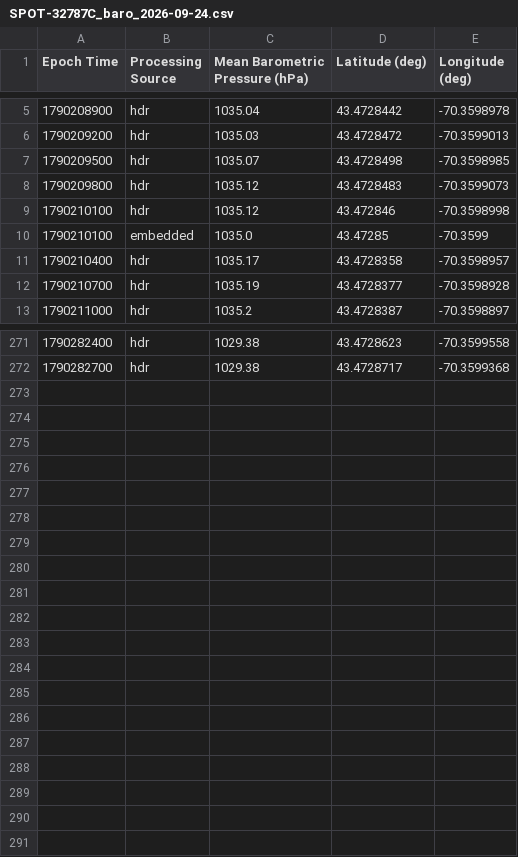
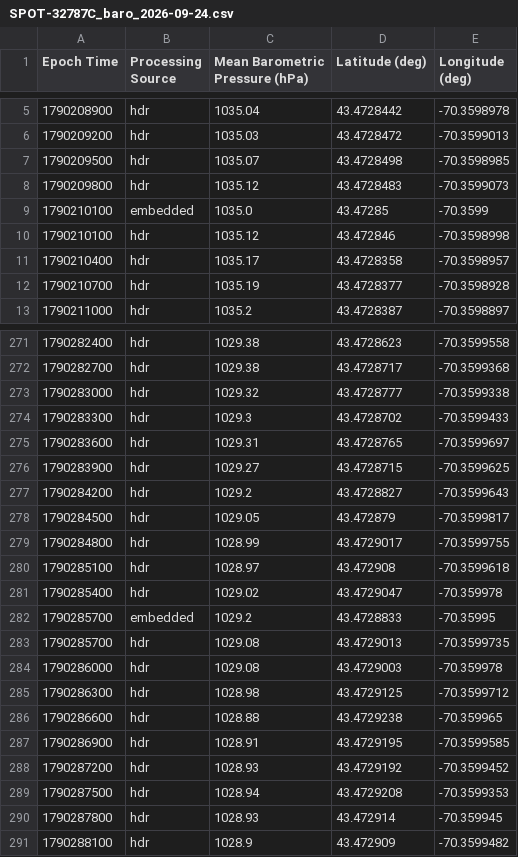
Before and after one commit to ekelting/UNE-Camp-Ellis-SPOT-32787C, a CSV file: data/live/2026/SPOT-32787C_baro_2026-09-24.csv, drawn as a sheet; only a part is shown, gaps mark what is left out; the diff covers the shown part only.

```diff
--- a/data/live/2026/SPOT-32787C_baro_2026-09-24.csv
+++ b/data/live/2026/SPOT-32787C_baro_2026-09-24.csv
@@ -8,4 +8,4 @@ Epoch Time,Processing Source,Mean Barometric Pressure (hPa),Latitude (deg),Longi
 1790209800,hdr,1035.12,43.4728483,-70.3599073
+1790210100,embedded,1035.0,43.47285,-70.3599
 1790210100,hdr,1035.12,43.472846,-70.3598998
-1790210100,embedded,1035.0,43.47285,-70.3599
 1790210400,hdr,1035.17,43.4728358,-70.3598957
@@ -272 +272,20 @@ Epoch Time,Processing Source,Mean Barometric Pressure (hPa),Latitude (deg),Longi
 1790282700,hdr,1029.38,43.4728717,-70.3599368
+1790283000,hdr,1029.32,43.4728777,-70.3599338
+1790283300,hdr,1029.3,43.4728702,-70.3599433
+1790283600,hdr,1029.31,43.4728765,-70.3599697
+1790283900,hdr,1029.27,43.4728715,-70.3599625
+1790284200,hdr,1029.2,43.4728827,-70.3599643
+1790284500,hdr,1029.05,43.472879,-70.3599817
+1790284800,hdr,1028.99,43.4729017,-70.3599755
+1790285100,hdr,1028.97,43.472908,-70.3599618
+1790285400,hdr,1029.02,43.4729047,-70.359978
+1790285700,embedded,1029.2,43.4728833,-70.35995
+1790285700,hdr,1029.08,43.4729013,-70.3599735
+1790286000,hdr,1029.08,43.4729003,-70.359978
+1790286300,hdr,1028.98,43.4729125,-70.3599712
+1790286600,hdr,1028.88,43.4729238,-70.359965
+1790286900,hdr,1028.91,43.4729195,-70.3599585
+1790287200,hdr,1028.93,43.4729192,-70.3599452
+1790287500,hdr,1028.94,43.4729208,-70.3599353
+1790287800,hdr,1028.93,43.472914,-70.359945
+1790288100,hdr,1028.9,43.472909,-70.3599482
```
Also changed, not shown: 3 moved rows elsewhere in this file, data/live/2026/SPOT-32787C_waves_2026-09-24.csv, data/live/SPOT-32787C_status.csv, 3 other files.
